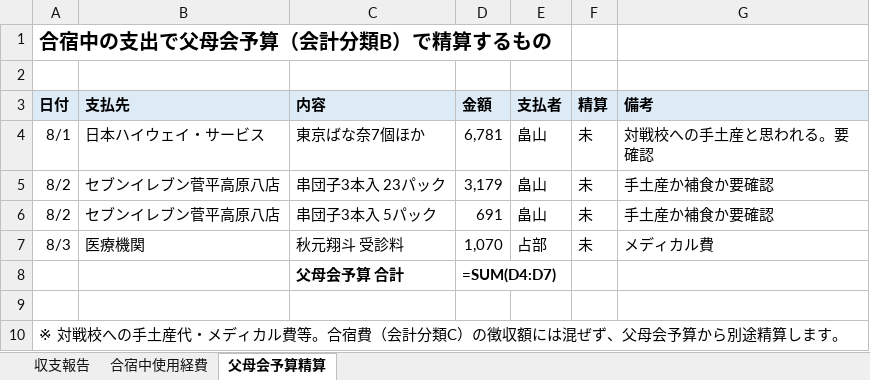
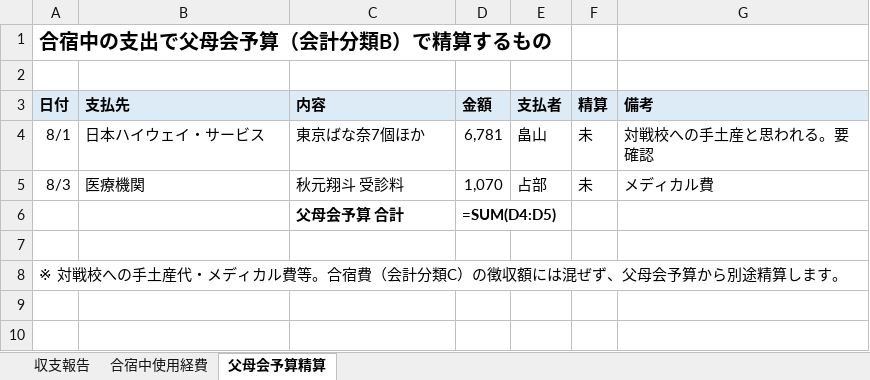
Before and after one commit to blitzendegen915-beep/teacher-automation-lab, an Excel workbook: output/2026-summer_夏合宿収支報告.xlsx, sheet 父母会予算精算, drawn as a sheet; values as stored, in another font and other column widths than the file's, no borders; formulas without a stored value are shown as written; removed rows and columns are numbered as before the commit, all else as after; the diff names each change by its address in the sheet, - before the commit and + after, or states it on an @@ line.

```diff
--- a/output/2026-summer_夏合宿収支報告.xlsx (sheet 父母会予算精算)
+++ b/output/2026-summer_夏合宿収支報告.xlsx (sheet 父母会予算精算)
-row 5: 8/2 | セブンイレブン菅平高原八店 | 串団子3本入 23パック | 3,179 | 畠山 | 未 | 手土産か補食か要確認
-row 6: 8/2 | セブンイレブン菅平高原八店 | 串団子3本入 5パック | 691 | 畠山 | 未 | 手土産か補食か要確認
-D6 (金額): =SUM(D4:D7)
+D6 (金額): =SUM(D4:D5)
```
Also changed, not shown: sheet 合宿中使用経費, sheet 収支報告, output/2026-summer_日別人数表.xlsx, 7 other files.
